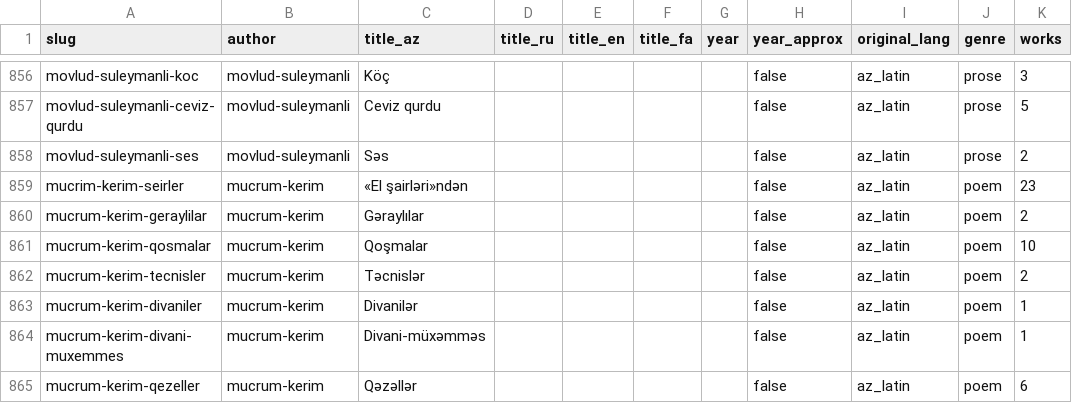
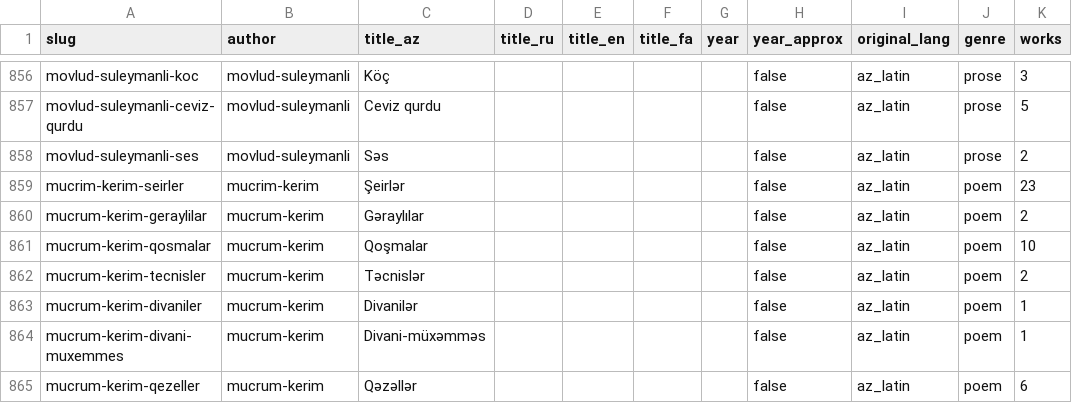
Before and after one commit to azadbilik/data, a CSV file: kitabxana/collections.csv, drawn as a sheet; only a part is shown, gaps mark what is left out; the diff names each change by its address in the sheet, - before the commit and + after, or states it on an @@ line.

```diff
--- a/kitabxana/collections.csv
+++ b/kitabxana/collections.csv
-B859 (author): mucrum-kerim
+B859 (author): mucrim-kerim
-C859 (title_az): «El şairləri»ndən
+C859 (title_az): Şeirlər
```
Also changed, not shown: kitabxana/authors.csv, kitabxana/places.csv, 3 other files.
